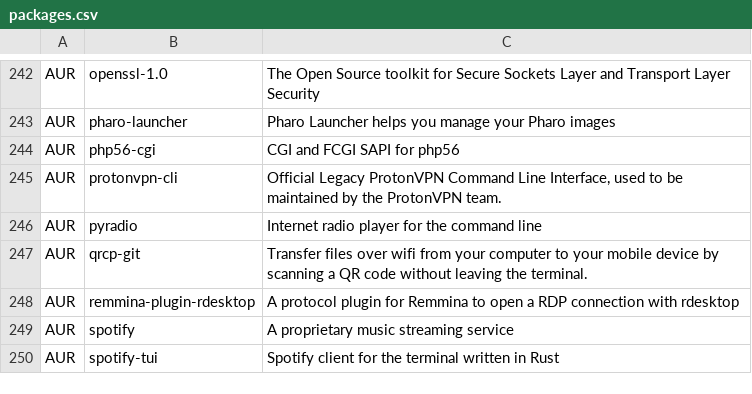
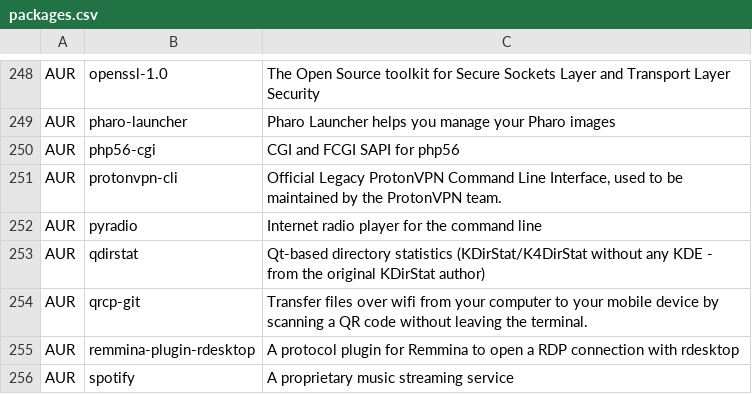
Before and after one commit to dassi/arch-install, a CSV file: packages.csv, drawn as a sheet; only a part is shown, gaps mark what is left out; the shorter side is filled out with more unchanged rows; the diff covers the shown part only; the diff names each change by its address in the sheet, - before the commit and + after, or states it on an @@ line.

```diff
--- a/packages.csv
+++ b/packages.csv
+row 253: AUR | qdirstat | Qt-based directory statistics (KDirStat/K4DirStat without any KDE - from the original KDirStat author)
```
Also changed, not shown: 11 added rows, 4 removed rows and 1 edited cell elsewhere in this file, 2 other files.
